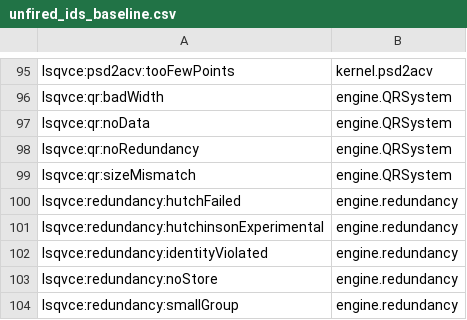
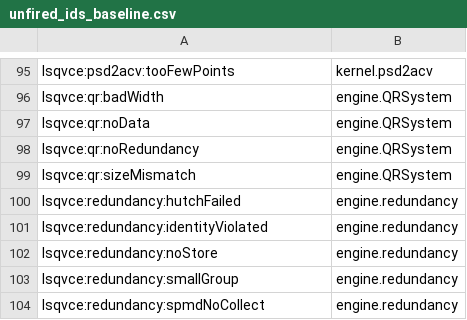
Before and after one commit to astrobayer/lsqvce, a CSV file: dev/docs_src/unfired_ids_baseline.csv, drawn as a sheet; only a part is shown, gaps mark what is left out; the shorter side is filled out with more unchanged rows.

```diff
--- a/dev/docs_src/unfired_ids_baseline.csv
+++ b/dev/docs_src/unfired_ids_baseline.csv
@@ -100,3 +100,2 @@ lsqvce:qr:sizeMismatch,engine.QRSystem
 lsqvce:redundancy:hutchFailed,engine.redundancy
-lsqvce:redundancy:hutchinsonExperimental,engine.redundancy
 lsqvce:redundancy:identityViolated,engine.redundancy
```
